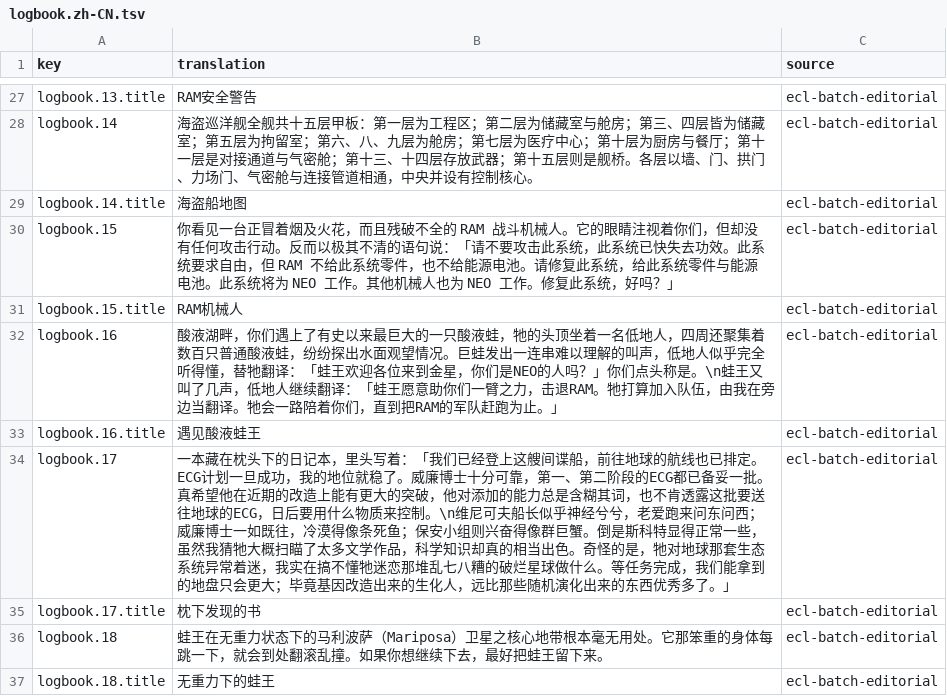
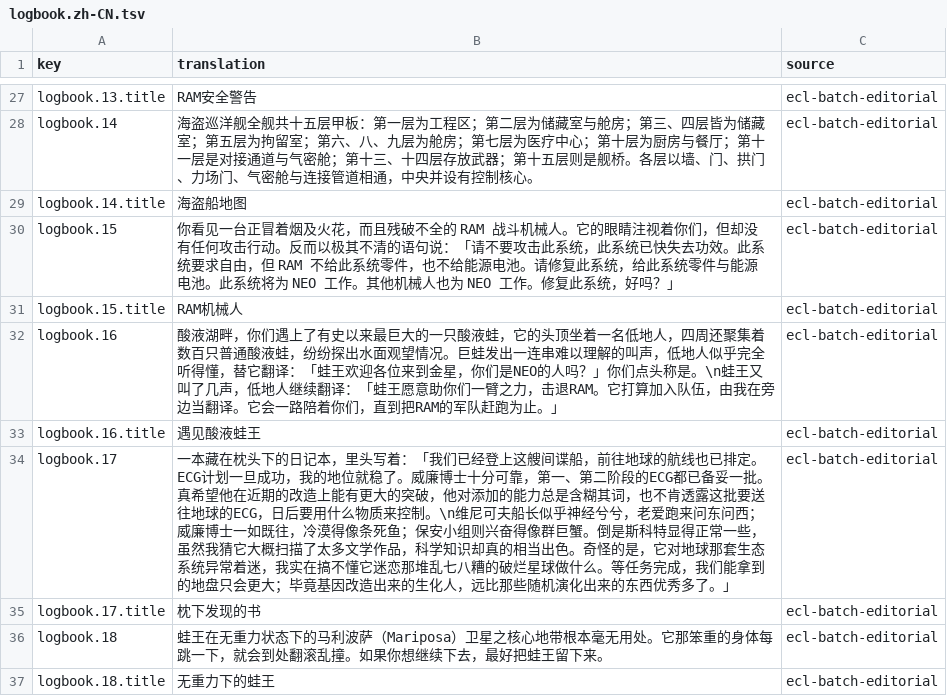
Before and after one commit to wicanr2/buck-rogers-countdown-to-doomsday-cht, a TSV file: text/logbook.zh-CN.tsv, drawn as a sheet; only a part is shown, gaps mark what is left out; the diff covers the shown part only.

```diff
--- a/text/logbook.zh-CN.tsv
+++ b/text/logbook.zh-CN.tsv
@@ -31,5 +31,5 @@ logbook.15	你看见一台正冒着烟及火花，而且残破不全的 RAM 战
 logbook.15.title	RAM机械人	ecl-batch-editorial
-logbook.16	酸液湖畔，你们遇上了有史以来最巨大的一只酸液蛙，牠的头顶坐着一名低地人，四周还聚集着数百只普通酸液蛙，纷纷探出水面观望情况。巨蛙发出一连串难以理解的叫声，低地人似乎完全听得懂，替牠翻译：「蛙王欢迎各位来到金星，你们是NEO的人吗？」你们点头称是。\n蛙王又叫了几声，低地人继续翻译：「蛙王愿意助你们一臂之力，击退RAM。牠打算加入队伍，由我在旁边当翻译。牠会一路陪着你们，直到把RAM的军队赶跑为止。」	ecl-batch-editorial
+logbook.16	酸液湖畔，你们遇上了有史以来最巨大的一只酸液蛙，它的头顶坐着一名低地人，四周还聚集着数百只普通酸液蛙，纷纷探出水面观望情况。巨蛙发出一连串难以理解的叫声，低地人似乎完全听得懂，替它翻译：「蛙王欢迎各位来到金星，你们是NEO的人吗？」你们点头称是。\n蛙王又叫了几声，低地人继续翻译：「蛙王愿意助你们一臂之力，击退RAM。它打算加入队伍，由我在旁边当翻译。它会一路陪着你们，直到把RAM的军队赶跑为止。」	ecl-batch-editorial
 logbook.16.title	遇见酸液蛙王	ecl-batch-editorial
-logbook.17	一本藏在枕头下的日记本，里头写着：「我们已经登上这艘间谍船，前往地球的航线也已排定。ECG计划一旦成功，我的地位就稳了。威廉博士十分可靠，第一、第二阶段的ECG都已备妥一批。真希望他在近期的改造上能有更大的突破，他对添加的能力总是含糊其词，也不肯透露这批要送往地球的ECG，日后要用什么物质来控制。\n维尼可夫船长似乎神经兮兮，老爱跑来问东问西；威廉博士一如既往，冷漠得像条死鱼；保安小组则兴奋得像群巨蟹。倒是斯科特显得正常一些，虽然我猜牠大概扫瞄了太多文学作品，科学知识却真的相当出色。奇怪的是，牠对地球那套生态系统异常着迷，我实在搞不懂牠迷恋那堆乱七八糟的破烂星球做什么。等任务完成，我们能拿到的地盘只会更大；毕竟基因改造出来的生化人，远比那些随机演化出来的东西优秀多了。」	ecl-batch-editorial
+logbook.17	一本藏在枕头下的日记本，里头写着：「我们已经登上这艘间谍船，前往地球的航线也已排定。ECG计划一旦成功，我的地位就稳了。威廉博士十分可靠，第一、第二阶段的ECG都已备妥一批。真希望他在近期的改造上能有更大的突破，他对添加的能力总是含糊其词，也不肯透露这批要送往地球的ECG，日后要用什么物质来控制。\n维尼可夫船长似乎神经兮兮，老爱跑来问东问西；威廉博士一如既往，冷漠得像条死鱼；保安小组则兴奋得像群巨蟹。倒是斯科特显得正常一些，虽然我猜它大概扫描了太多文学作品，科学知识却真的相当出色。奇怪的是，它对地球那套生态系统异常着迷，我实在搞不懂它迷恋那堆乱七八糟的破烂星球做什么。等任务完成，我们能拿到的地盘只会更大；毕竟基因改造出来的生化人，远比那些随机演化出来的东西优秀多了。」	ecl-batch-editorial
 logbook.17.title	枕下发现的书	ecl-batch-editorial
```
Also changed, not shown: 14 edited cells elsewhere in this file, text/ecl-text.zh-CN.tsv, text/engine-fragment.zh-CN.tsv, 11 other files.
